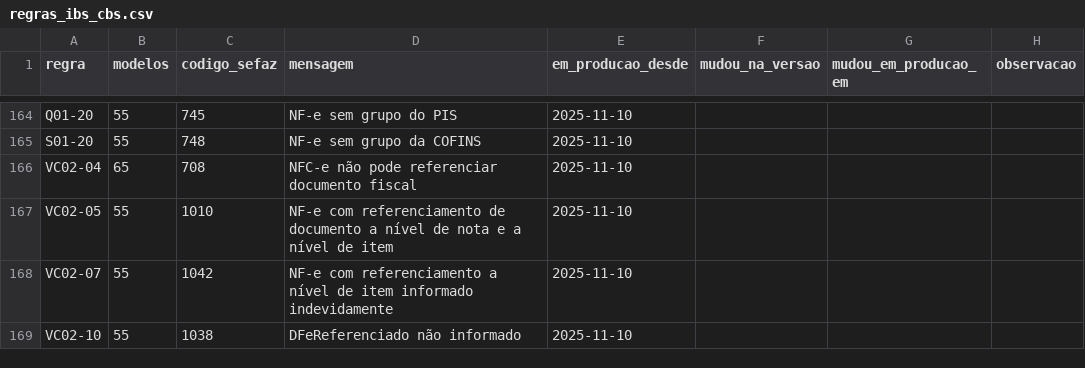
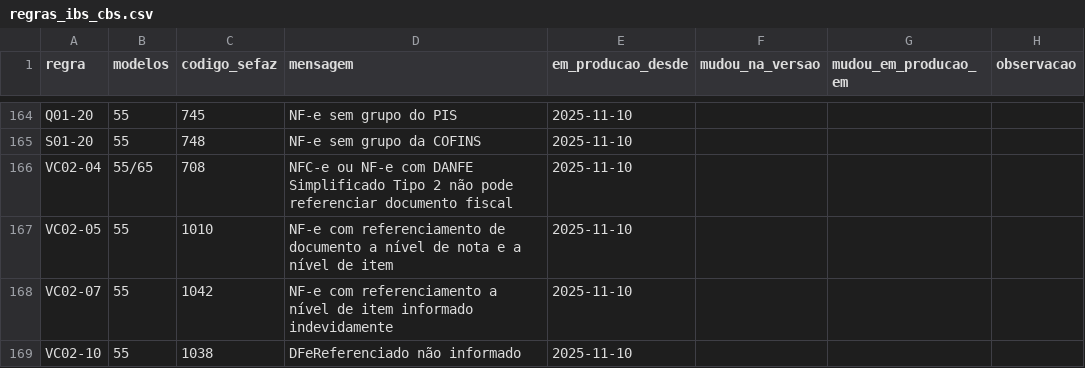
Before and after one commit to biuspoly/RNFe, a CSV file: inst/extdata/regras_ibs_cbs.csv, drawn as a sheet; only a part is shown, gaps mark what is left out.

```diff
--- a/inst/extdata/regras_ibs_cbs.csv
+++ b/inst/extdata/regras_ibs_cbs.csv
@@ -165,3 +165,3 @@
 "S01-20","55","748","NF-e sem grupo da COFINS","2025-11-10",,,
-"VC02-04","65","708","NFC-e não pode referenciar documento fiscal","2025-11-10",,,
+"VC02-04","55/65","708","NFC-e ou NF-e com DANFE Simplificado Tipo 2 não pode referenciar documento fiscal","2025-11-10",,,
 "VC02-05","55","1010","NF-e com referenciamento de documento a nível de nota e a nível de item","2025-11-10",,,
```
Also changed, not shown: inst/extdata/regras_nfe.csv, 46 other files.
